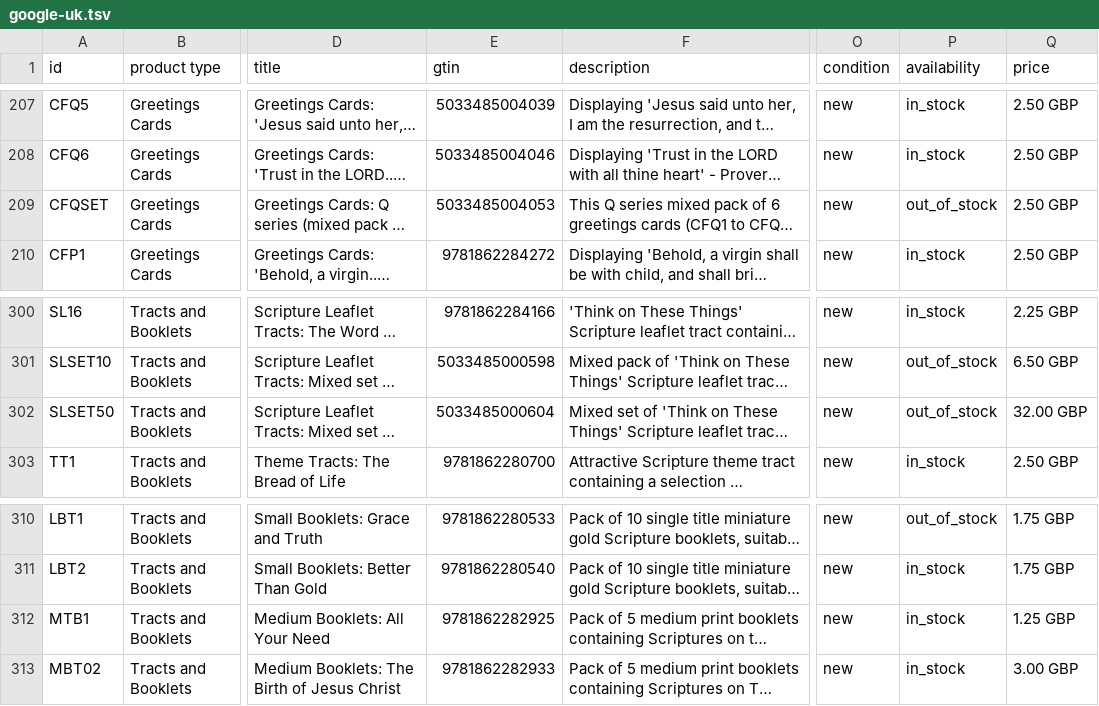
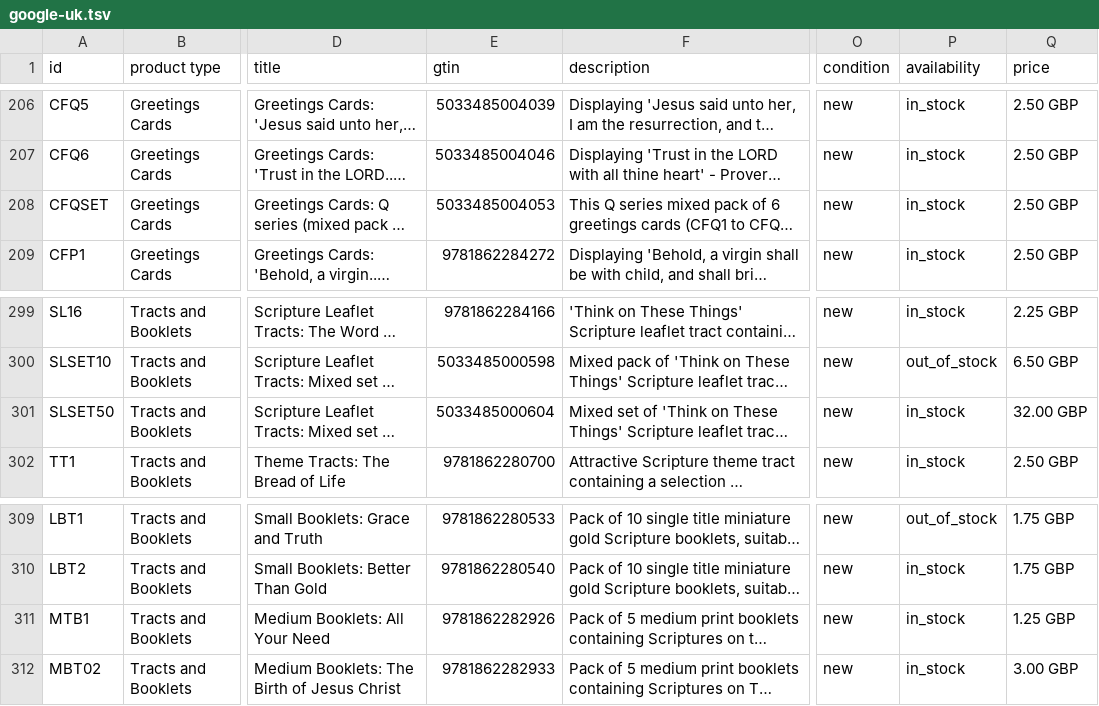
Before and after one commit to tbs-master/tbs-public-product-data, a TSV file: google-uk.tsv, drawn as a sheet; only a part is shown, gaps mark what is left out; long unchanged cells end in …; addresses are those after the commit; the diff covers the shown part only; the diff names each change by its address in the sheet, - before the commit and + after, or states it on an @@ line.

```diff
--- a/google-uk.tsv
+++ b/google-uk.tsv
-P208 (availability): out_of_stock
+P208 (availability): in_stock
-P301 (availability): out_of_stock
+P301 (availability): in_stock
-E311 (gtin): 9781862282925
+E311 (gtin): 9781862282926
```
Also changed, not shown: 1 removed row and 5 edited cells elsewhere in this file, 2 other files.
